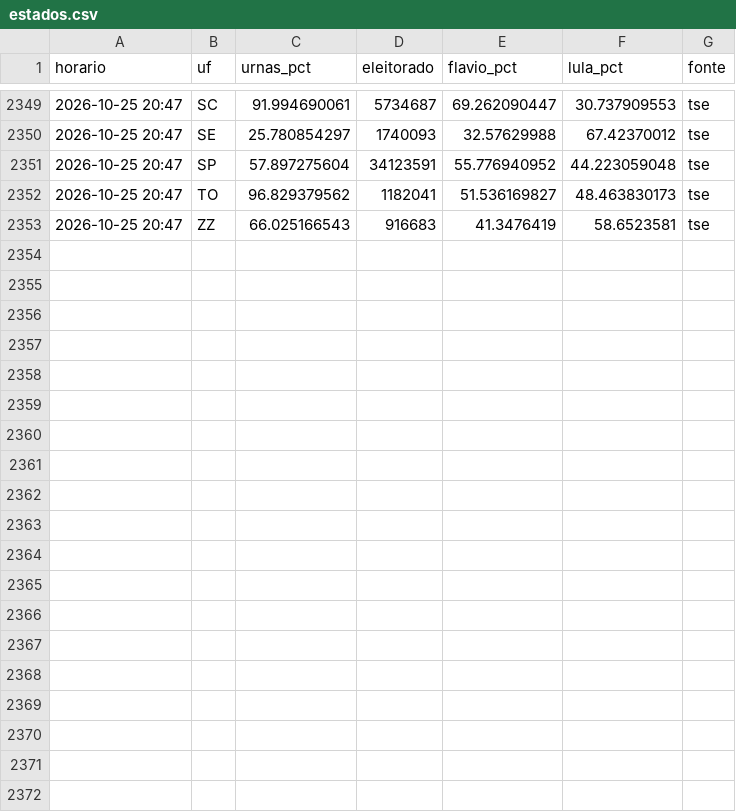
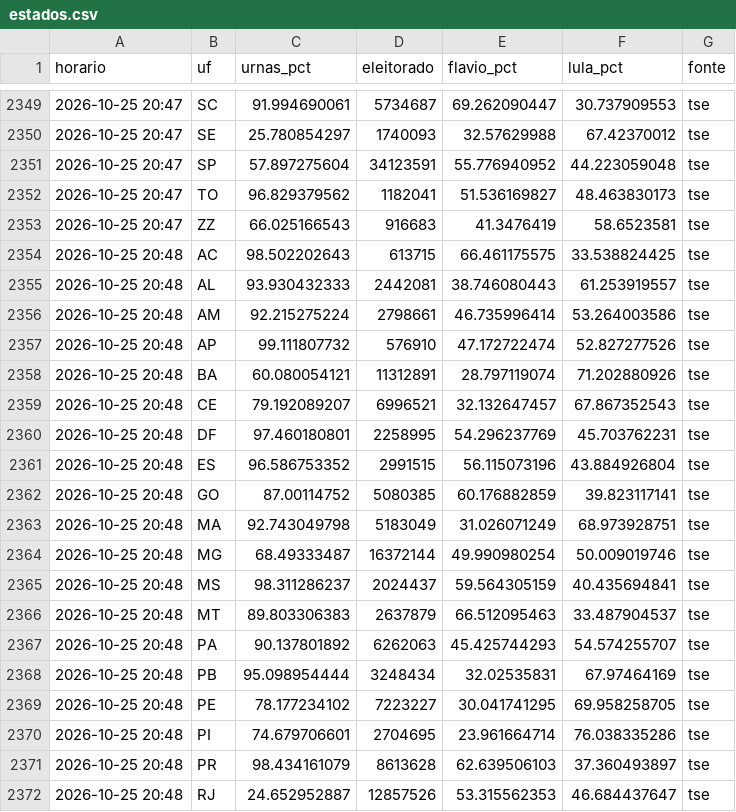
Before and after one commit to arrualuiz/noite-da-apuracao-2, a CSV file: dados/estados.csv, drawn as a sheet; only a part is shown, gaps mark what is left out; the diff covers the shown part only.

```diff
--- a/dados/estados.csv
+++ b/dados/estados.csv
@@ -2353 +2353,20 @@ horario,uf,urnas_pct,eleitorado,flavio_pct,lula_pct,fonte
 2026-10-25 20:47,ZZ,66.025166543,916683,41.3476419,58.6523581,tse
+2026-10-25 20:48,AC,98.502202643,613715,66.461175575,33.538824425,tse
+2026-10-25 20:48,AL,93.930432333,2442081,38.746080443,61.253919557,tse
+2026-10-25 20:48,AM,92.215275224,2798661,46.735996414,53.264003586,tse
+2026-10-25 20:48,AP,99.111807732,576910,47.172722474,52.827277526,tse
+2026-10-25 20:48,BA,60.080054121,11312891,28.797119074,71.202880926,tse
+2026-10-25 20:48,CE,79.192089207,6996521,32.132647457,67.867352543,tse
+2026-10-25 20:48,DF,97.460180801,2258995,54.296237769,45.703762231,tse
+2026-10-25 20:48,ES,96.586753352,2991515,56.115073196,43.884926804,tse
+2026-10-25 20:48,GO,87.00114752,5080385,60.176882859,39.823117141,tse
+2026-10-25 20:48,MA,92.743049798,5183049,31.026071249,68.973928751,tse
+2026-10-25 20:48,MG,68.49333487,16372144,49.990980254,50.009019746,tse
+2026-10-25 20:48,MS,98.311286237,2024437,59.564305159,40.435694841,tse
+2026-10-25 20:48,MT,89.803306383,2637879,66.512095463,33.487904537,tse
+2026-10-25 20:48,PA,90.137801892,6262063,45.425744293,54.574255707,tse
+2026-10-25 20:48,PB,95.098954444,3248434,32.02535831,67.97464169,tse
+2026-10-25 20:48,PE,78.177234102,7223227,30.041741295,69.958258705,tse
+2026-10-25 20:48,PI,74.679706601,2704695,23.961664714,76.038335286,tse
+2026-10-25 20:48,PR,98.434161079,8613628,62.639506103,37.360493897,tse
+2026-10-25 20:48,RJ,24.652952887,12857526,53.315562353,46.684437647,tse
```
Also changed, not shown: 9 added rows elsewhere in this file, dados/candidatos.csv, dados/export/apuracao.csv, 12 other files.
